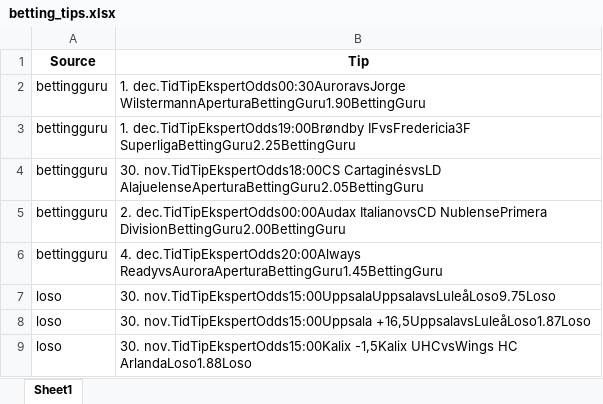
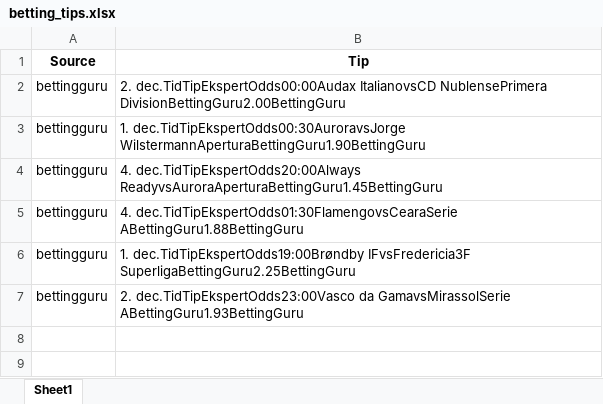
Before and after one commit to mahmad789/alerts, an Excel workbook: betting_tips.xlsx, sheet Sheet1, drawn as a sheet; values as stored, in another font and other column widths than the file's, no borders; removed rows and columns are numbered as before the commit, all else as after; the diff names each change by its address in the sheet, - before the commit and + after, or states it on an @@ line.

```diff
--- a/betting_tips.xlsx (sheet Sheet1)
+++ b/betting_tips.xlsx (sheet Sheet1)
+row 2: bettingguru | 2. dec.TidTipEkspertOdds00:00Audax ItalianovsCD NublensePrimera DivisionBettingGuru2.00BettingGuru
@@ row 6 moved to row 4: bettingguru @@
+row 5: bettingguru | 4. dec.TidTipEkspertOdds01:30FlamengovsCearaSerie ABettingGuru1.88BettingGuru
-row 4: bettingguru | 30. nov.TidTipEkspertOdds18:00CS CartaginésvsLD AlajuelenseAperturaBettingGuru2.05BettingGuru
-B7 (Tip): 2. dec.TidTipEkspertOdds00:00Audax ItalianovsCD NublensePrimera DivisionBettingGuru2.00BettingGuru
+B7 (Tip): 2. dec.TidTipEkspertOdds23:00Vasco da GamavsMirassolSerie ABettingGuru1.93BettingGuru
-row 7: loso | 30. nov.TidTipEkspertOdds15:00UppsalaUppsalavsLuleåLoso9.75Loso
-row 8: loso | 30. nov.TidTipEkspertOdds15:00Uppsala +16,5UppsalavsLuleåLoso1.87Loso
-row 9: loso | 30. nov.TidTipEkspertOdds15:00Kalix -1,5Kalix UHCvsWings HC ArlandaLoso1.88Loso
```
